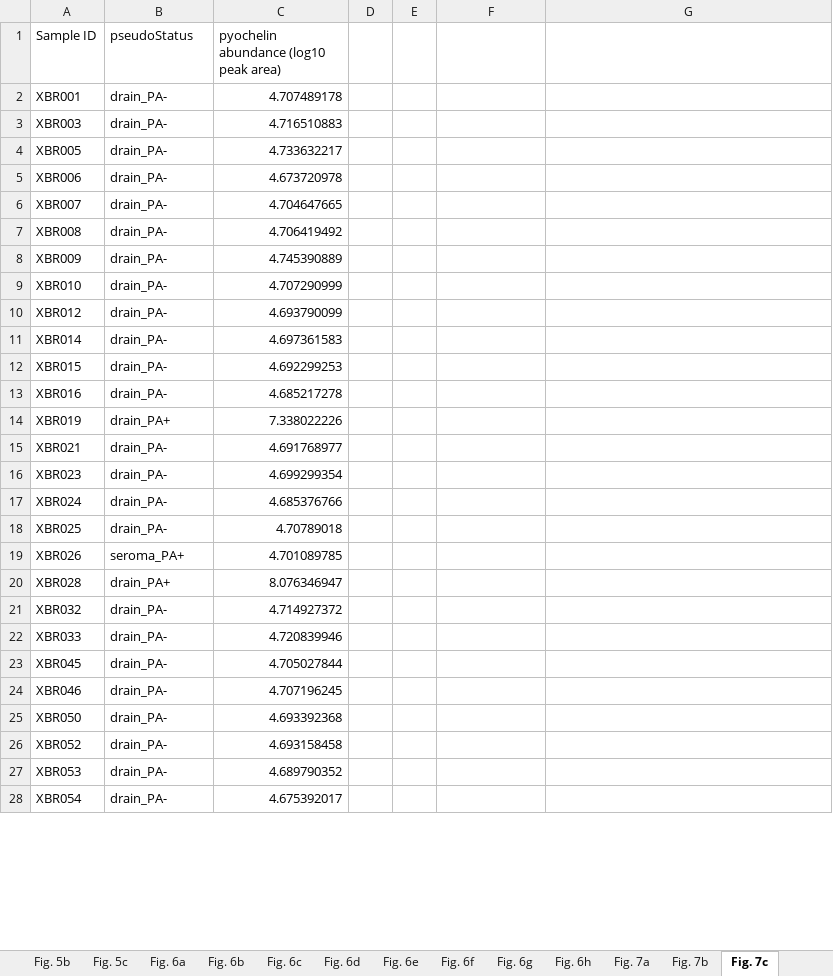
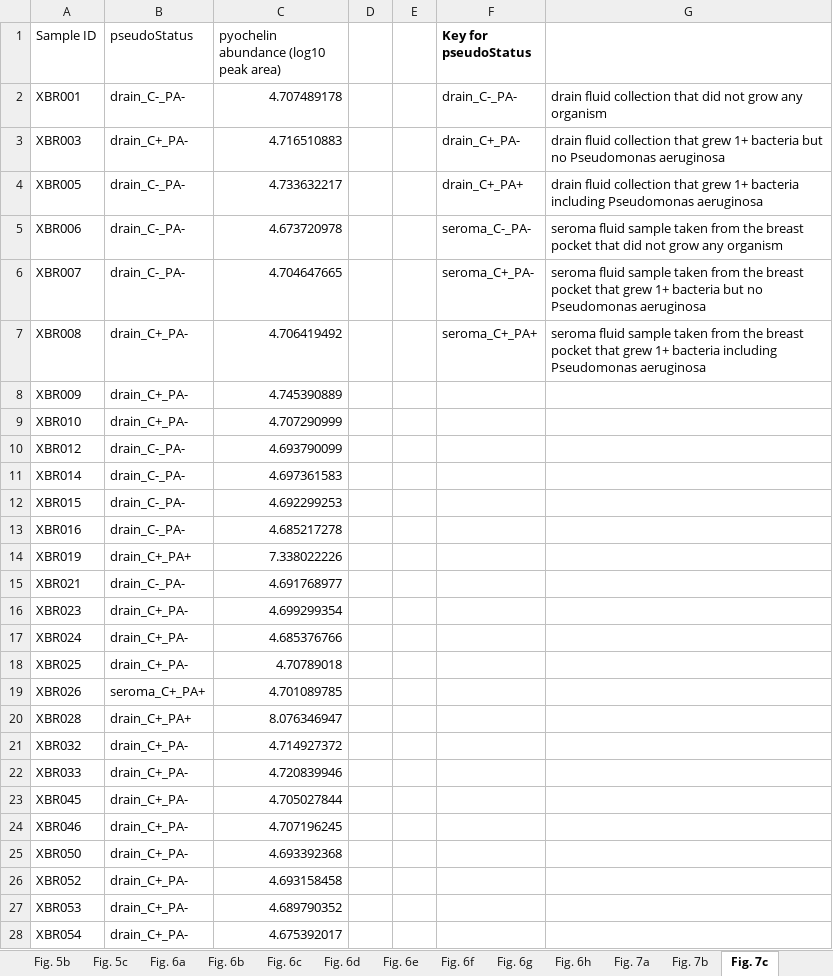
Before and after one commit to jawildenthal/implant_metabolomics, an Excel workbook: supporting_data_values/Supporting Data Values.xlsx, sheet Fig. 7c, drawn as a sheet; only a part is shown; values as stored, in another font and other column widths than the file's, no borders; the diff covers the shown part only; the diff names each change by its address in the sheet, - before the commit and + after, or states it on an @@ line.

```diff
--- a/supporting_data_values/Supporting Data Values.xlsx (sheet Fig. 7c)
+++ b/supporting_data_values/Supporting Data Values.xlsx (sheet Fig. 7c)
-F1: (empty)
+F1: Key for pseudoStatus
-B2 (pseudoStatus): drain_PA-
+B2 (pseudoStatus): drain_C-_PA-
-F2 (Key for pseudoStatus): (empty)
+F2 (Key for pseudoStatus): drain_C-_PA-
-G2: (empty)
+G2: drain fluid collection that did not grow any organism
-B3 (pseudoStatus): drain_PA-
+B3 (pseudoStatus): drain_C+_PA-
-F3 (Key for pseudoStatus): (empty)
+F3 (Key for pseudoStatus): drain_C+_PA-
-G3: (empty)
+G3: drain fluid collection that grew 1+ bacteria but no Pseudomonas aeruginosa
-B4:B6 (pseudoStatus): drain_PA-
+B4:B6 (pseudoStatus): drain_C-_PA-
-F4 (Key for pseudoStatus): (empty)
+F4 (Key for pseudoStatus): drain_C+_PA+
-G4: (empty)
+G4: drain fluid collection that grew 1+ bacteria including Pseudomonas aeruginosa
-F5 (Key for pseudoStatus): (empty)
+F5 (Key for pseudoStatus): seroma_C-_PA-
-G5: (empty)
+G5: seroma fluid sample taken from the breast pocket that did not grow any organism
-F6 (Key for pseudoStatus): (empty)
+F6 (Key for pseudoStatus): seroma_C+_PA-
-G6: (empty)
+G6: seroma fluid sample taken from the breast pocket that grew 1+ bacteria but no Pseudomonas aeruginosa
-B7:B9 (pseudoStatus): drain_PA-
+B7:B9 (pseudoStatus): drain_C+_PA-
-F7 (Key for pseudoStatus): (empty)
+F7 (Key for pseudoStatus): seroma_C+_PA+
-G7: (empty)
+G7: seroma fluid sample taken from the breast pocket that grew 1+ bacteria including Pseudomonas aeruginosa
-B10:B13 (pseudoStatus): drain_PA-
+B10:B13 (pseudoStatus): drain_C-_PA-
-B14 (pseudoStatus): drain_PA+
+B14 (pseudoStatus): drain_C+_PA+
-B15 (pseudoStatus): drain_PA-
+B15 (pseudoStatus): drain_C-_PA-
-B16:B18 (pseudoStatus): drain_PA-
+B16:B18 (pseudoStatus): drain_C+_PA-
-B19 (pseudoStatus): seroma_PA+
+B19 (pseudoStatus): seroma_C+_PA+
-B20 (pseudoStatus): drain_PA+
+B20 (pseudoStatus): drain_C+_PA+
-B21:B28 (pseudoStatus): drain_PA-
+B21:B28 (pseudoStatus): drain_C+_PA-
```
Also changed, not shown: 155 edited cells elsewhere in this sheet, sheet Fig. 7b, sheet Fig. 7a, sheet Fig. 3c, sheet Fig. 6d, other sheet tabs, 4 other files.
